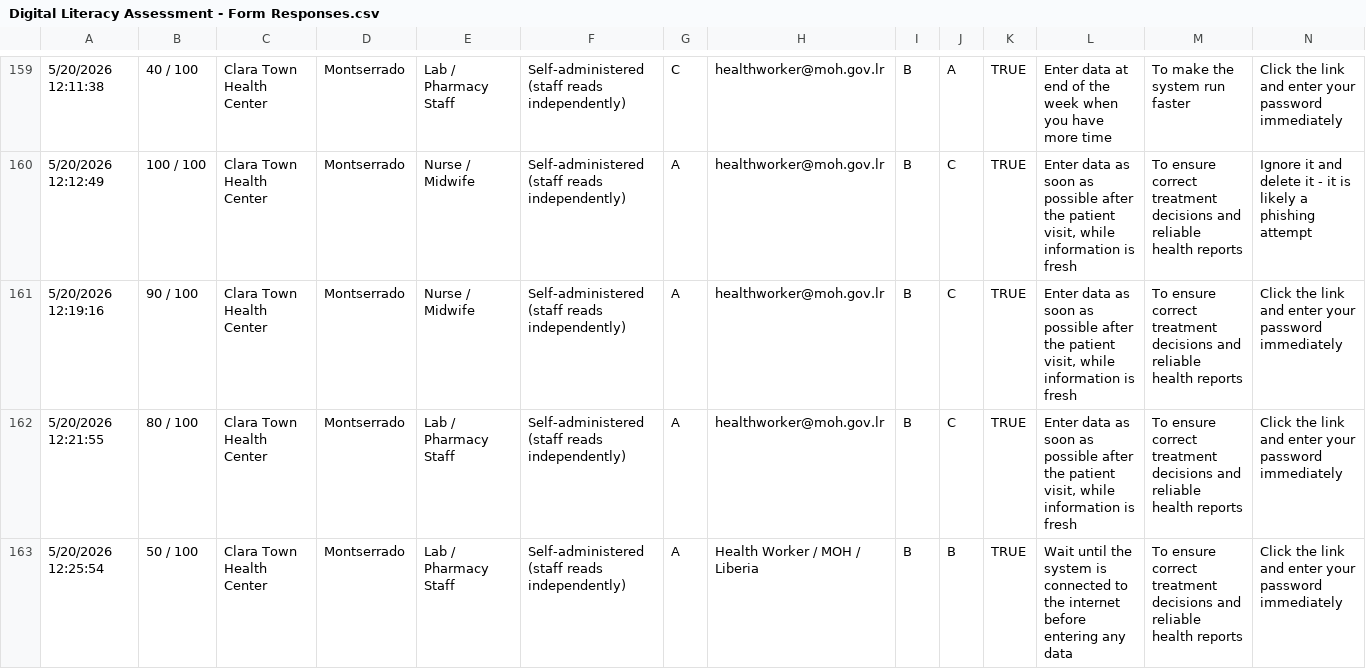
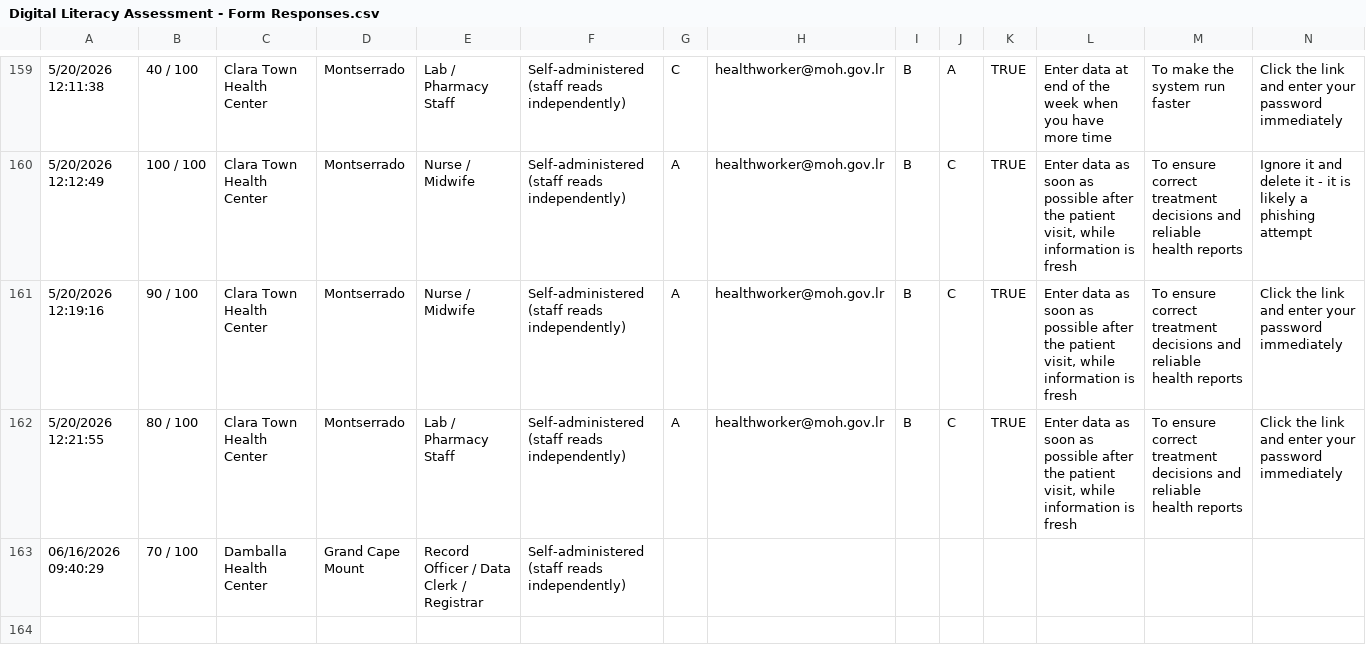
Before and after one commit to jsumbo/connected-health-facilities, a CSV file: backend/data/Digital Literacy Assessment - Form Responses.csv, drawn as a sheet; only a part is shown, gaps mark what is left out; removed rows and columns are numbered as before the commit, all else as after; rows hold the shown columns only; the diff names each change by its address in the sheet, - before the commit and + after, or states it on an @@ line.

Commit message:
update dashboard with tier fixes, color system, and DLA data

```diff
--- a/backend/data/Digital Literacy Assessment - Form Responses.csv
+++ b/backend/data/Digital Literacy Assessment - Form Responses.csv
-row 163: 5/20/2026 12:25:54 | 50 / 100 | Clara Town Health Center | Montserrado | Lab / Pharmacy Staff | Self-administered (staff reads independently) | A | Health Worker / MOH / Liberia | B | B | TRUE | Wait until the system is connected to the internet before entering any data | To ensure correct treatment decisions and reliable health reports | Click the link and enter your password immediately
+row 163: 06/16/2026 09:40:29 | 70 / 100 | Damballa Health Center | Grand Cape Mount | Record Officer / Data Clerk / Registrar | Self-administered (staff reads independently)
```
Also changed, not shown: 26 other files.
